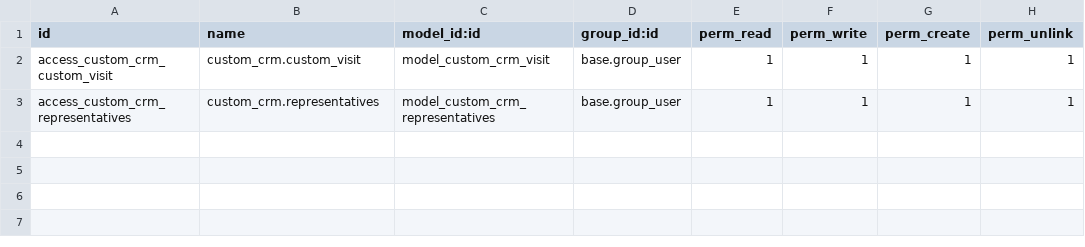
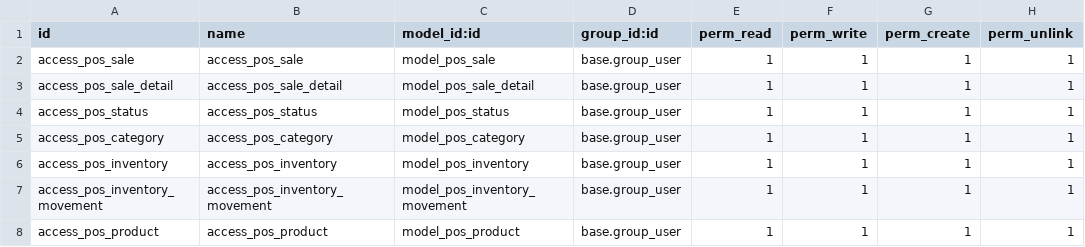
Before and after one commit to The0n1onGuy/MyOdoo, a CSV file: security/ir.model.access.csv, drawn as a sheet.

```diff
--- a/security/ir.model.access.csv
+++ b/security/ir.model.access.csv
@@ -1,3 +1,8 @@
 id,name,model_id:id,group_id:id,perm_read,perm_write,perm_create,perm_unlink
-access_custom_crm_custom_visit,custom_crm.custom_visit,model_custom_crm_visit,base.group_user,1,1,1,1
-access_custom_crm_representatives,custom_crm.representatives,model_custom_crm_representatives,base.group_user,1,1,1,1
+access_pos_sale,access_pos_sale,model_pos_sale,base.group_user,1,1,1,1
+access_pos_sale_detail,access_pos_sale_detail,model_pos_sale_detail,base.group_user,1,1,1,1
+access_pos_status,access_pos_status,model_pos_status,base.group_user,1,1,1,1
+access_pos_category,access_pos_category,model_pos_category,base.group_user,1,1,1,1
+access_pos_inventory,access_pos_inventory,model_pos_inventory,base.group_user,1,1,1,1
+access_pos_inventory_movement,access_pos_inventory_movement,model_pos_inventory_movement,base.group_user,1,1,1,1
+access_pos_product,access_pos_product,model_pos_product,base.group_user,1,1,1,1
```
Also changed, not shown: 10 other files.
